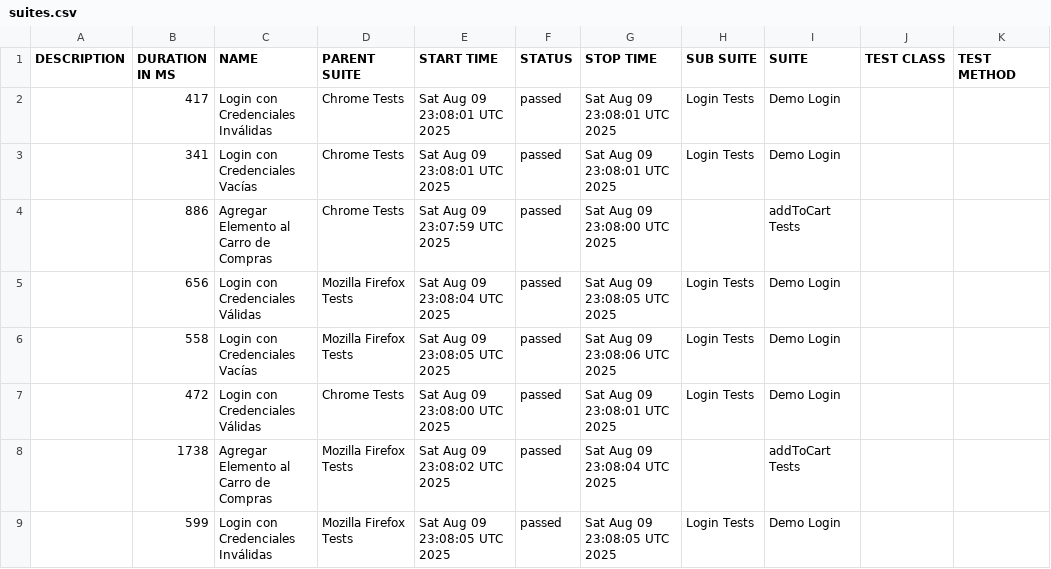
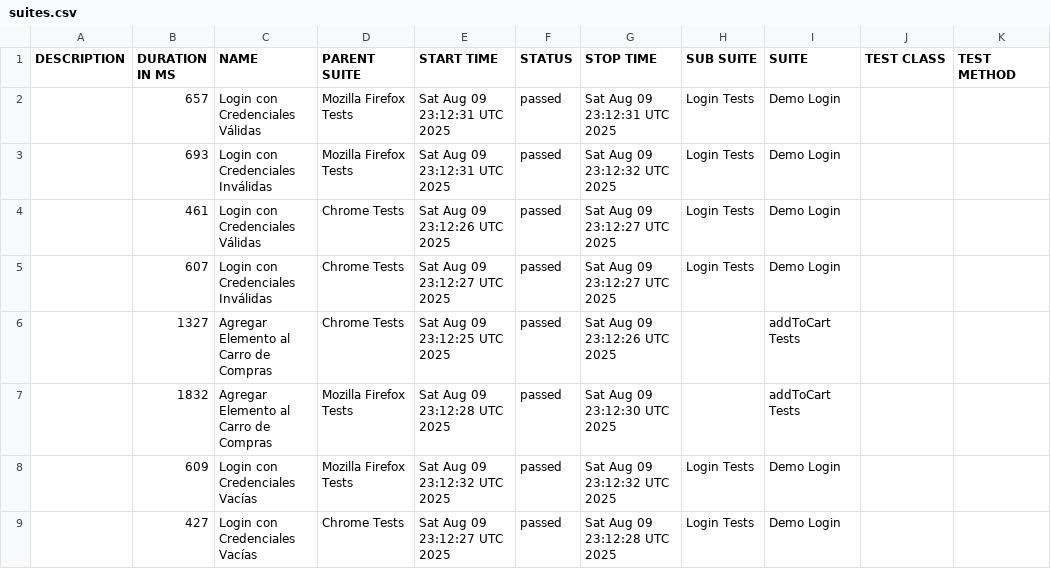
Before and after one commit to FVlejandro/cl-autoweb-demostration, a CSV file: data/suites.csv, drawn as a sheet.

```diff
--- a/data/suites.csv
+++ b/data/suites.csv
@@ -1,9 +1,9 @@
 "DESCRIPTION","DURATION IN MS","NAME","PARENT SUITE","START TIME","STATUS","STOP TIME","SUB SUITE","SUITE","TEST CLASS","TEST METHOD"
-"","417","Login con Credenciales Inválidas","Chrome Tests","Sat Aug 09 23:08:01 UTC 2025","passed","Sat Aug 09 23:08:01 UTC 2025","Login Tests","Demo Login","",""
-"","341","Login con Credenciales Vacías","Chrome Tests","Sat Aug 09 23:08:01 UTC 2025","passed","Sat Aug 09 23:08:01 UTC 2025","Login Tests","Demo Login","",""
-"","886","Agregar Elemento al Carro de Compras","Chrome Tests","Sat Aug 09 23:07:59 UTC 2025","passed","Sat Aug 09 23:08:00 UTC 2025","","addToCart Tests","",""
-"","656","Login con Credenciales Válidas","Mozilla Firefox Tests","Sat Aug 09 23:08:04 UTC 2025","passed","Sat Aug 09 23:08:05 UTC 2025","Login Tests","Demo Login","",""
-"","558","Login con Credenciales Vacías","Mozilla Firefox Tests","Sat Aug 09 23:08:05 UTC 2025","passed","Sat Aug 09 23:08:06 UTC 2025","Login Tests","Demo Login","",""
-"","472","Login con Credenciales Válidas","Chrome Tests","Sat Aug 09 23:08:00 UTC 2025","passed","Sat Aug 09 23:08:01 UTC 2025","Login Tests","Demo Login","",""
-"","1738","Agregar Elemento al Carro de Compras","Mozilla Firefox Tests","Sat Aug 09 23:08:02 UTC 2025","passed","Sat Aug 09 23:08:04 UTC 2025","","addToCart Tests","",""
-"","599","Login con Credenciales Inválidas","Mozilla Firefox Tests","Sat Aug 09 23:08:05 UTC 2025","passed","Sat Aug 09 23:08:05 UTC 2025","Login Tests","Demo Login","",""
+"","657","Login con Credenciales Válidas","Mozilla Firefox Tests","Sat Aug 09 23:12:31 UTC 2025","passed","Sat Aug 09 23:12:31 UTC 2025","Login Tests","Demo Login","",""
+"","693","Login con Credenciales Inválidas","Mozilla Firefox Tests","Sat Aug 09 23:12:31 UTC 2025","passed","Sat Aug 09 23:12:32 UTC 2025","Login Tests","Demo Login","",""
+"","461","Login con Credenciales Válidas","Chrome Tests","Sat Aug 09 23:12:26 UTC 2025","passed","Sat Aug 09 23:12:27 UTC 2025","Login Tests","Demo Login","",""
+"","607","Login con Credenciales Inválidas","Chrome Tests","Sat Aug 09 23:12:27 UTC 2025","passed","Sat Aug 09 23:12:27 UTC 2025","Login Tests","Demo Login","",""
+"","1327","Agregar Elemento al Carro de Compras","Chrome Tests","Sat Aug 09 23:12:25 UTC 2025","passed","Sat Aug 09 23:12:26 UTC 2025","","addToCart Tests","",""
+"","1832","Agregar Elemento al Carro de Compras","Mozilla Firefox Tests","Sat Aug 09 23:12:28 UTC 2025","passed","Sat Aug 09 23:12:30 UTC 2025","","addToCart Tests","",""
+"","609","Login con Credenciales Vacías","Mozilla Firefox Tests","Sat Aug 09 23:12:32 UTC 2025","passed","Sat Aug 09 23:12:32 UTC 2025","Login Tests","Demo Login","",""
+"","427","Login con Credenciales Vacías","Chrome Tests","Sat Aug 09 23:12:27 UTC 2025","passed","Sat Aug 09 23:12:28 UTC 2025","Login Tests","Demo Login","",""
```
Also changed, not shown: 41 other files.
